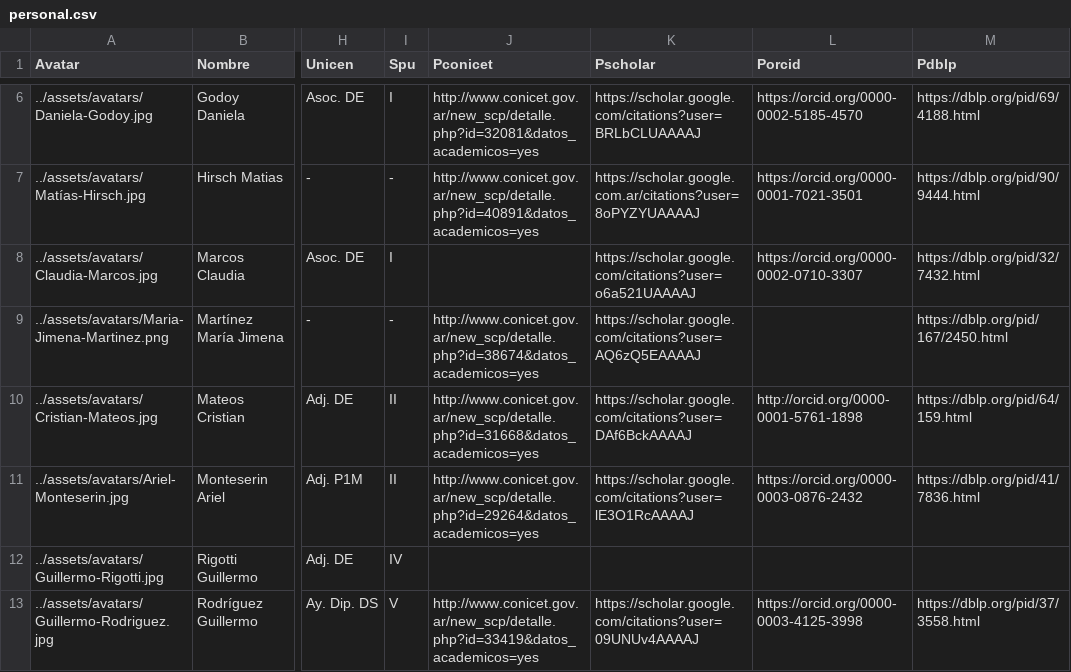
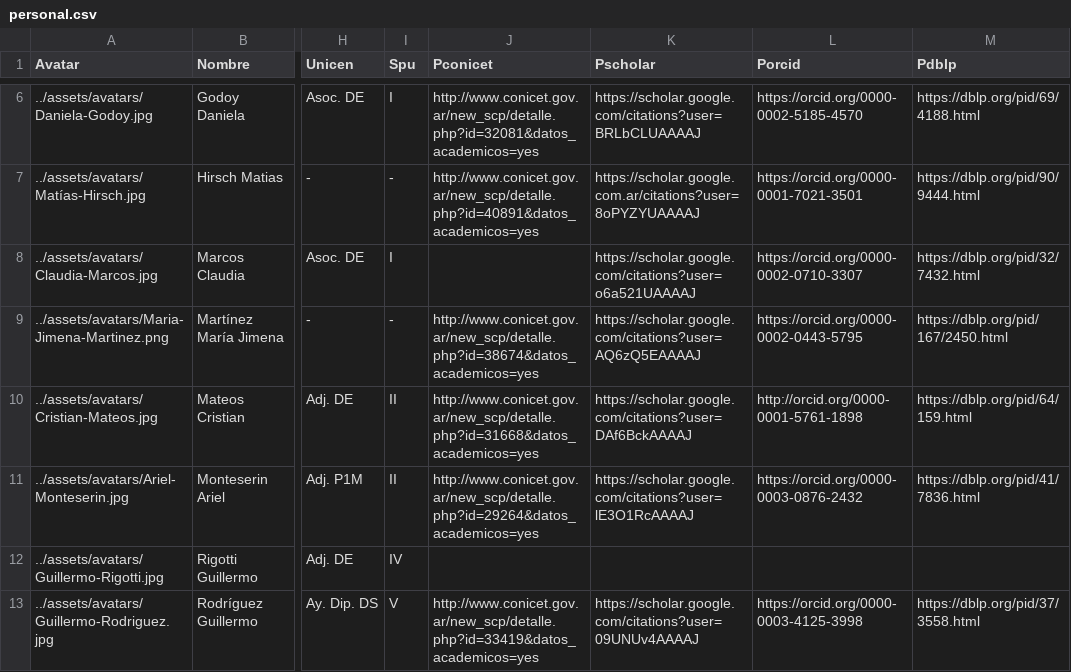
Before and after one commit to isistan-ue/isistan-web, a CSV file: _data/personal.csv, drawn as a sheet; only a part is shown, gaps mark what is left out; the diff names each change by its address in the sheet, - before the commit and + after, or states it on an @@ line.

Commit message:
mas links de personal

```diff
--- a/_data/personal.csv
+++ b/_data/personal.csv
-L9 (Porcid): (empty)
+L9 (Porcid): https://orcid.org/0000-0002-0443-5795
```
Also changed, not shown: 1 other file.
